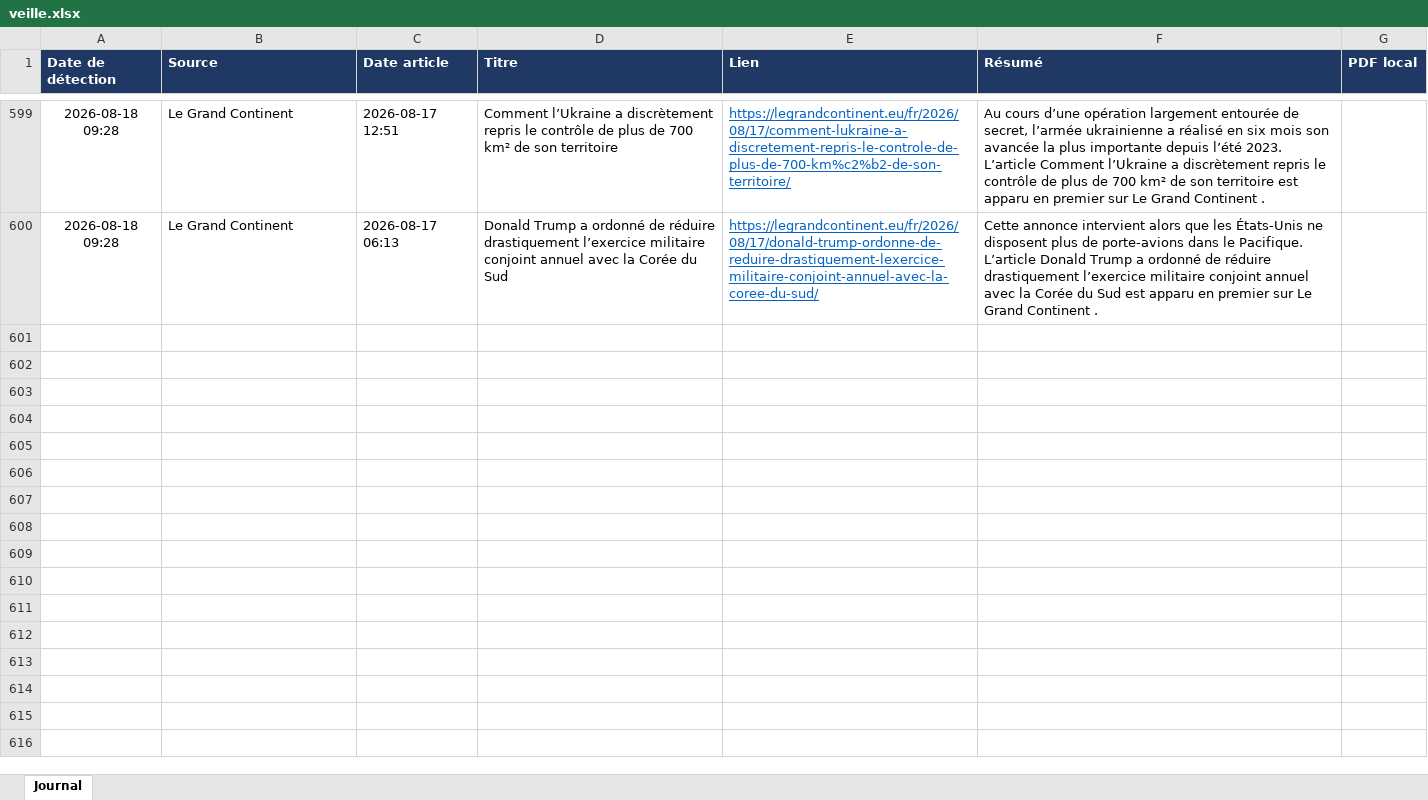
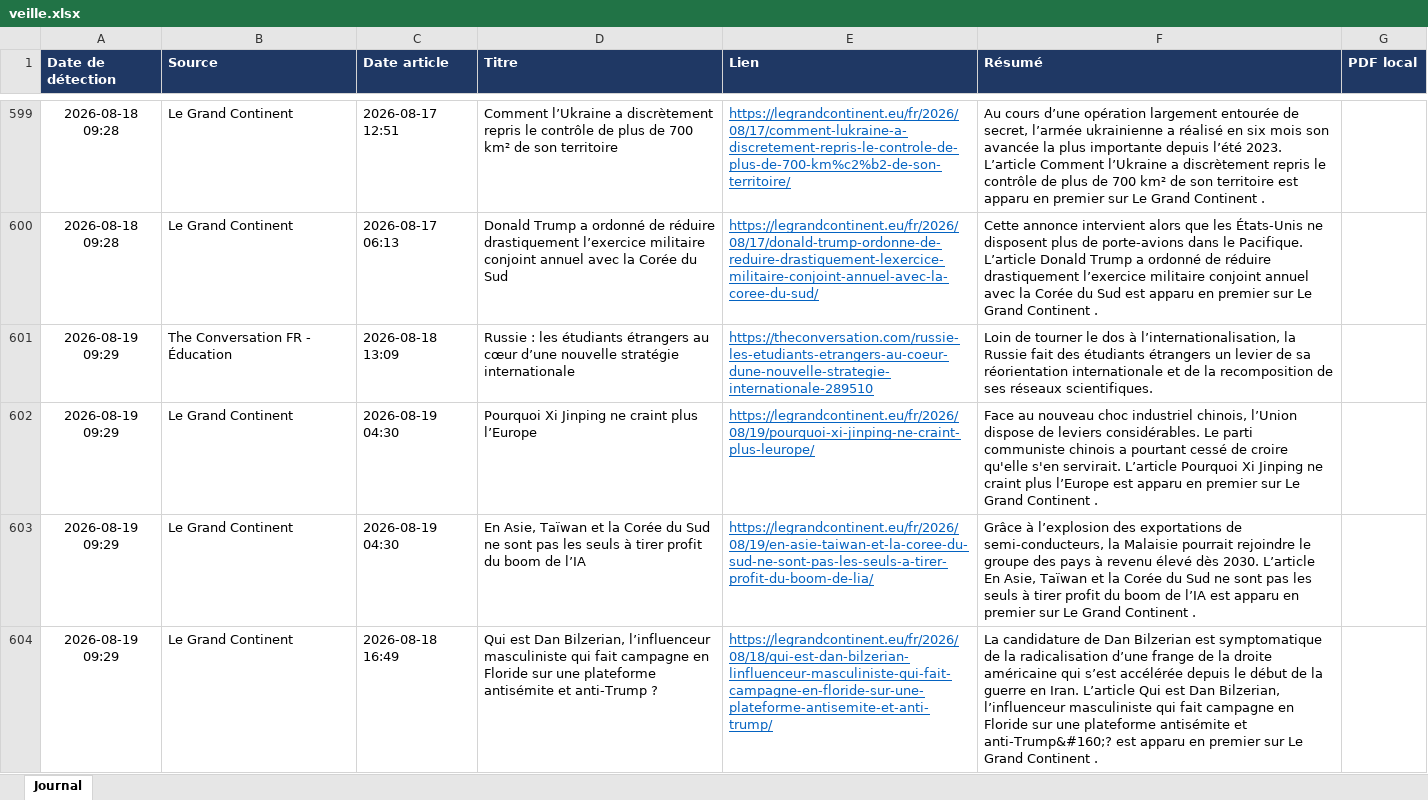
Before and after one commit to LoicSchreiber/Veille-HG-Marion, an Excel workbook: veille.xlsx, sheet Journal, drawn as a sheet; only a part is shown, gaps mark what is left out; values as stored, in another font and other column widths than the file's, no borders; the diff covers the shown part only; the diff names each change by its address in the sheet, - before the commit and + after, or states it on an @@ line.

```diff
--- a/veille.xlsx (sheet Journal)
+++ b/veille.xlsx (sheet Journal)
+row 601: 2026-08-19 09:29 | The Conversation FR - Éducation | 2026-08-18 13:09 | Russie : les étudiants étrangers au cœur d’une nouvelle stratégie internationale | https://theconversation.com/russie-les-etudiants-etrangers-au-coeur-dune-nouvelle-strategie-internationale-289510 | Loin de tourner le dos à l’internationalisation, la Russie fait des étudiants étrangers un levier de sa réorientation internationale et de la recomposition de ses réseaux scientifiques.
+row 602: 2026-08-19 09:29 | Le Grand Continent | 2026-08-19 04:30 | Pourquoi Xi Jinping ne craint plus l’Europe | https://legrandcontinent.eu/fr/2026/08/19/pourquoi-xi-jinping-ne-craint-plus-leurope/ | Face au nouveau choc industriel chinois, l’Union dispose de leviers considérables. Le parti communiste chinois a pourtant cessé de croire qu'elle s'en servirait. L’article Pourquoi Xi Jinping ne craint plus l’Europe est apparu en premier sur Le Grand Continent .
+row 603: 2026-08-19 09:29 | Le Grand Continent | 2026-08-19 04:30 | En Asie, Taïwan et la Corée du Sud ne sont pas les seuls à tirer profit du boom de l’IA | https://legrandcontinent.eu/fr/2026/08/19/en-asie-taiwan-et-la-coree-du-sud-ne-sont-pas-les-seuls-a-tirer-profit-du-boom-de-lia/ | Grâce à l’explosion des exportations de semi-conducteurs, la Malaisie pourrait rejoindre le groupe des pays à revenu élevé dès 2030. L’article En Asie, Taïwan et la Corée du Sud ne sont pas les seuls à tirer profit du boom de l’IA est apparu en premier sur Le Grand Continent .
+row 604: 2026-08-19 09:29 | Le Grand Continent | 2026-08-18 16:49 | Qui est Dan Bilzerian, l’influenceur masculiniste qui fait campagne en Floride sur une plateforme antisémite et anti-Trump ? | https://legrandcontinent.eu/fr/2026/08/18/qui-est-dan-bilzerian-linfluenceur-masculiniste-qui-fait-campagne-en-floride-sur-une-plateforme-antisemite-et-anti-trump/ | La candidature de Dan Bilzerian est symptomatique de la radicalisation d’une frange de la droite américaine qui s’est accélérée depuis le début de la guerre en Iran. L’article Qui est Dan Bilzerian, l’influenceur masculiniste qui fait campagne en Floride sur une plateforme antisémite et anti-Trump&#160;? est apparu en premier sur Le Grand Continent .
```
Also changed, not shown: 3 added rows elsewhere in this sheet, 4 other files.
